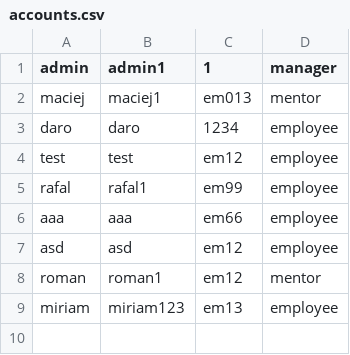
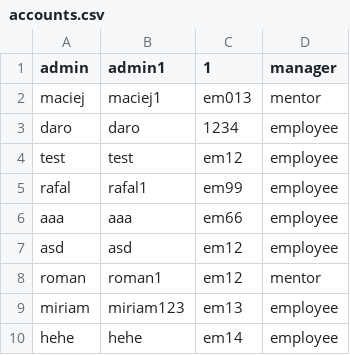
Before and after one commit to CodecoolKRK20173/ccms-daro-radian-rom, a CSV file: src/main/resources/accounts.csv, drawn as a sheet; the diff names each change by its address in the sheet, - before the commit and + after, or states it on an @@ line.

```diff
--- a/src/main/resources/accounts.csv
+++ b/src/main/resources/accounts.csv
+row 10: hehe | hehe | em14 | employee
```
Also changed, not shown: src/main/resources/staff.csv, src/main/resources/submitted_assignments.csv, 7 other files.
